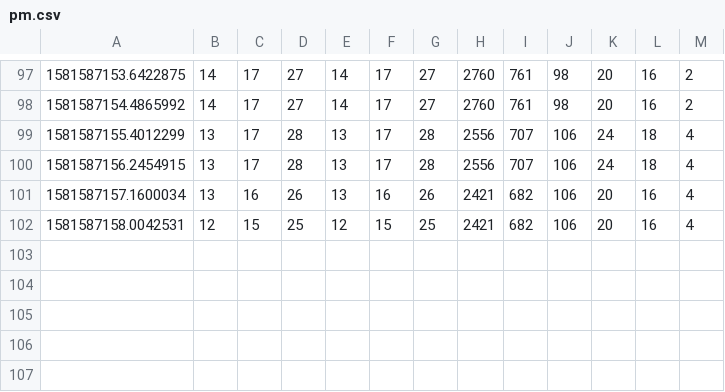
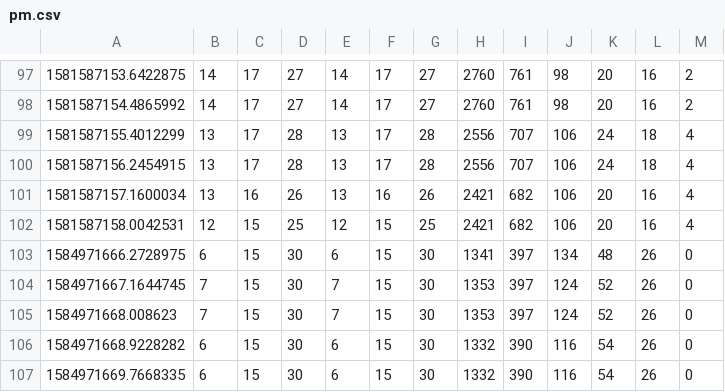
Before and after one commit to nebogeo/sonic-kayaks, a CSV file: sensors/partmatter/pm.csv, drawn as a sheet; only a part is shown, gaps mark what is left out; the diff names each change by its address in the sheet, - before the commit and + after, or states it on an @@ line.

```diff
--- a/sensors/partmatter/pm.csv
+++ b/sensors/partmatter/pm.csv
+row 103: 1584971666.2728975 | 6 | 15 | 30 | 6 | 15 | 30 | 1341 | 397 | 134 | 48 | 26 | 0
+row 104: 1584971667.1644745 | 7 | 15 | 30 | 7 | 15 | 30 | 1353 | 397 | 124 | 52 | 26 | 0
+row 105: 1584971668.008623 | 7 | 15 | 30 | 7 | 15 | 30 | 1353 | 397 | 124 | 52 | 26 | 0
+row 106: 1584971668.9228282 | 6 | 15 | 30 | 6 | 15 | 30 | 1332 | 390 | 116 | 54 | 26 | 0
+row 107: 1584971669.7668335 | 6 | 15 | 30 | 6 | 15 | 30 | 1332 | 390 | 116 | 54 | 26 | 0
```
Also changed, not shown: 1 other file.
